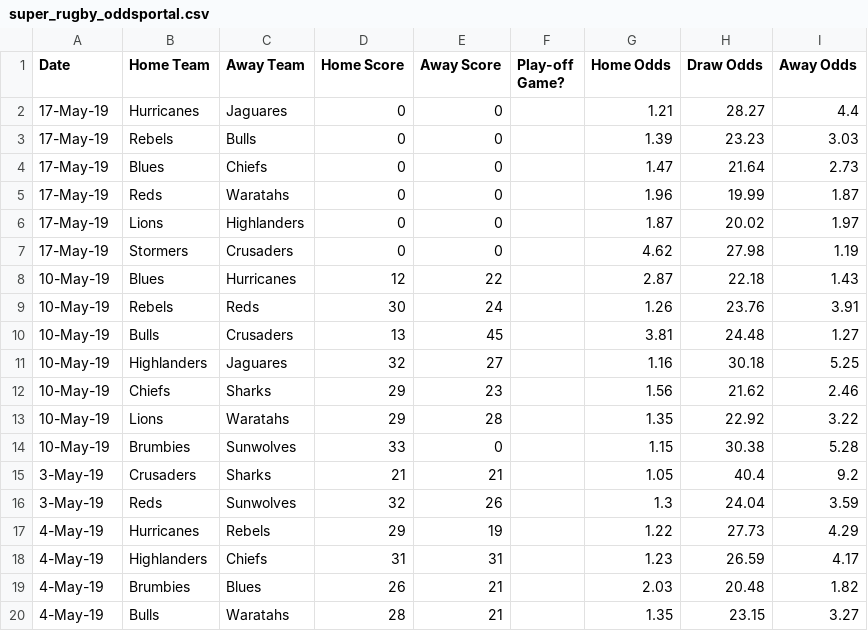
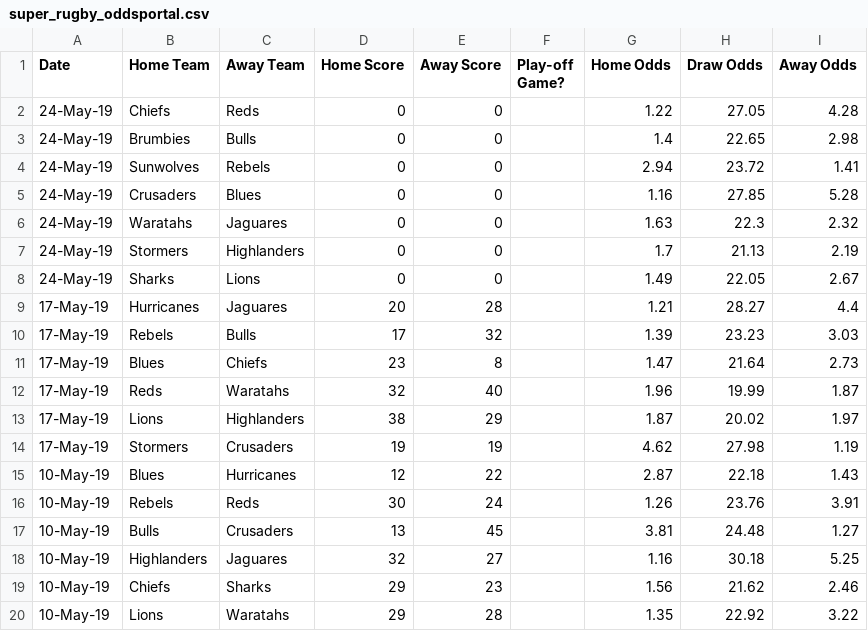
Before and after one commit to kieranbd/superrugby-predictor, a CSV file: super_rugby_oddsportal.csv, drawn as a sheet; only a part is shown; the shorter side is filled out with more unchanged rows.

Commit message:
odds 24 may

```diff
--- a/super_rugby_oddsportal.csv
+++ b/super_rugby_oddsportal.csv
@@ -1,8 +1,15 @@
 Date,Home Team,Away Team,Home Score,Away Score,Play-off Game?,Home Odds,Draw Odds,Away Odds
-17-May-19,Hurricanes,Jaguares,0,0,,1.21,28.27,4.4
-17-May-19,Rebels,Bulls,0,0,,1.39,23.23,3.03
-17-May-19,Blues,Chiefs,0,0,,1.47,21.64,2.73
-17-May-19,Reds,Waratahs,0,0,,1.96,19.99,1.87
-17-May-19,Lions,Highlanders,0,0,,1.87,20.02,1.97
-17-May-19,Stormers,Crusaders,0,0,,4.62,27.98,1.19
+24-May-19,Chiefs,Reds,0,0,,1.22,27.05,4.28
+24-May-19,Brumbies,Bulls,0,0,,1.4,22.65,2.98
+24-May-19,Sunwolves,Rebels,0,0,,2.94,23.72,1.41
+24-May-19,Crusaders,Blues,0,0,,1.16,27.85,5.28
+24-May-19,Waratahs,Jaguares,0,0,,1.63,22.3,2.32
+24-May-19,Stormers,Highlanders,0,0,,1.7,21.13,2.19
+24-May-19,Sharks,Lions,0,0,,1.49,22.05,2.67
+17-May-19,Hurricanes,Jaguares,20,28,,1.21,28.27,4.4
+17-May-19,Rebels,Bulls,17,32,,1.39,23.23,3.03
+17-May-19,Blues,Chiefs,23,8,,1.47,21.64,2.73
+17-May-19,Reds,Waratahs,32,40,,1.96,19.99,1.87
+17-May-19,Lions,Highlanders,38,29,,1.87,20.02,1.97
+17-May-19,Stormers,Crusaders,19,19,,4.62,27.98,1.19
 10-May-19,Blues,Hurricanes,12,22,,2.87,22.18,1.43
```
